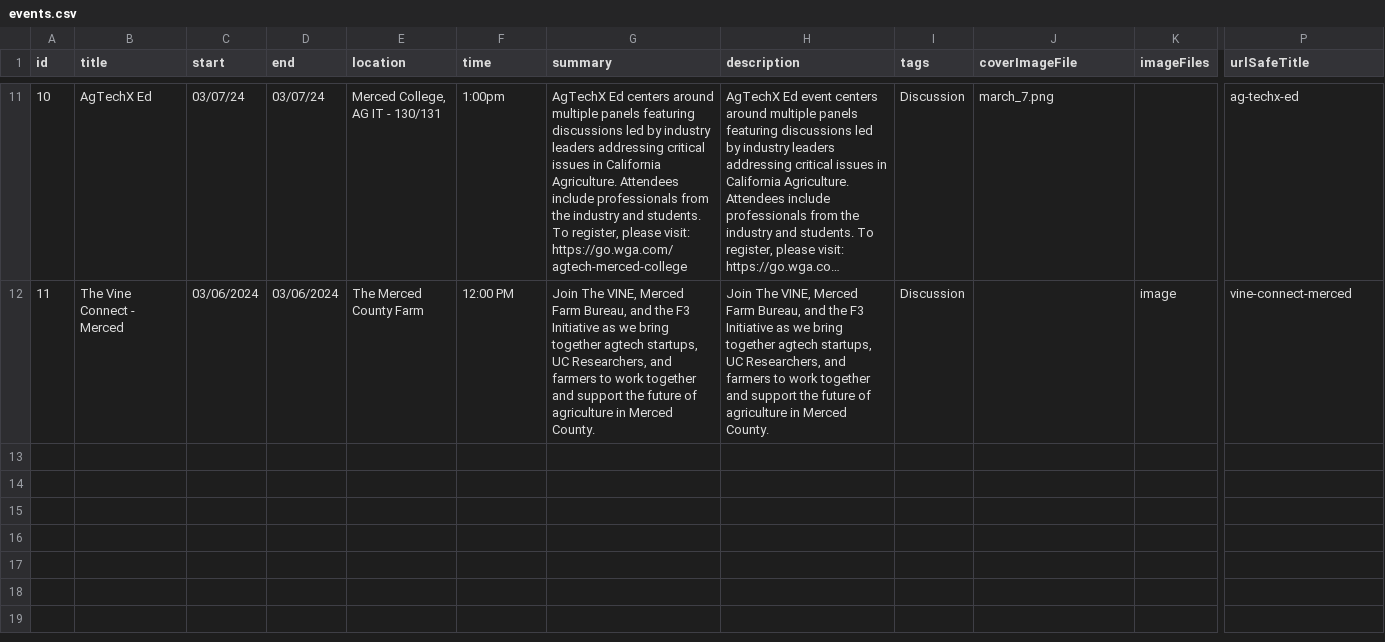
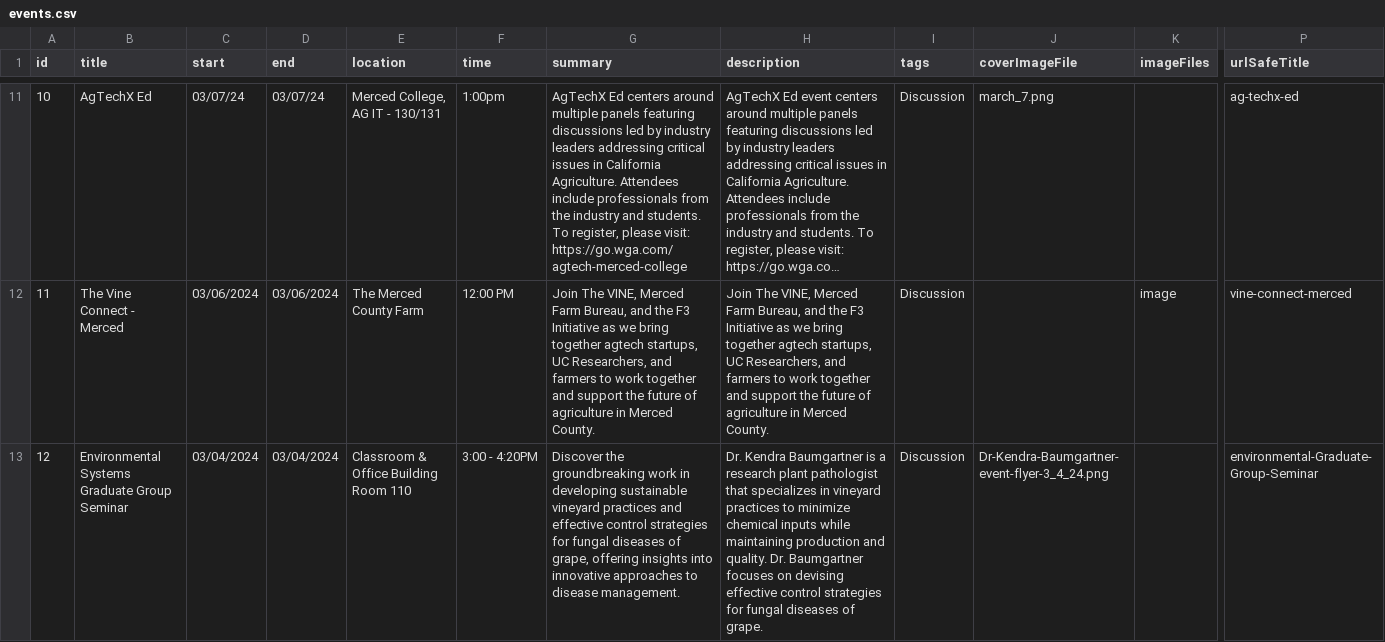
Before and after one commit to citris-ucmerced/Vista, a CSV file: src/assets/sheets/events.csv, drawn as a sheet; only a part is shown, gaps mark what is left out; long unchanged cells end in …; rows hold the shown columns only; the diff names each change by its address in the sheet, - before the commit and + after, or states it on an @@ line.

Commit message:
Feat(events.csv): added environmental event

```diff
--- a/src/assets/sheets/events.csv
+++ b/src/assets/sheets/events.csv
+row 13: 12 | Environmental Systems Graduate Group Seminar | 03/04/2024 | 03/04/2024 | Classroom & Office Building Room 110 | 3:00 - 4:20PM | Discover the groundbreaking work in developing sustainable vineyard practices and effective control strategies for fungal diseases of grape, offering insights into innovative approaches to disease management. | Dr. Kendra Baumgartner is a research plant pathologist that specializes in vineyard practices to minimize chemical inputs while maintaining production and quality. Dr. Baumgartner focuses on devising effective control strategies for fungal diseases of grape. | Discussion | Dr-Kendra-Baumgartner-event-flyer-3_4_24.png |  | environmental-Graduate-Group-Seminar
```
Also changed, not shown: 2 other files.
